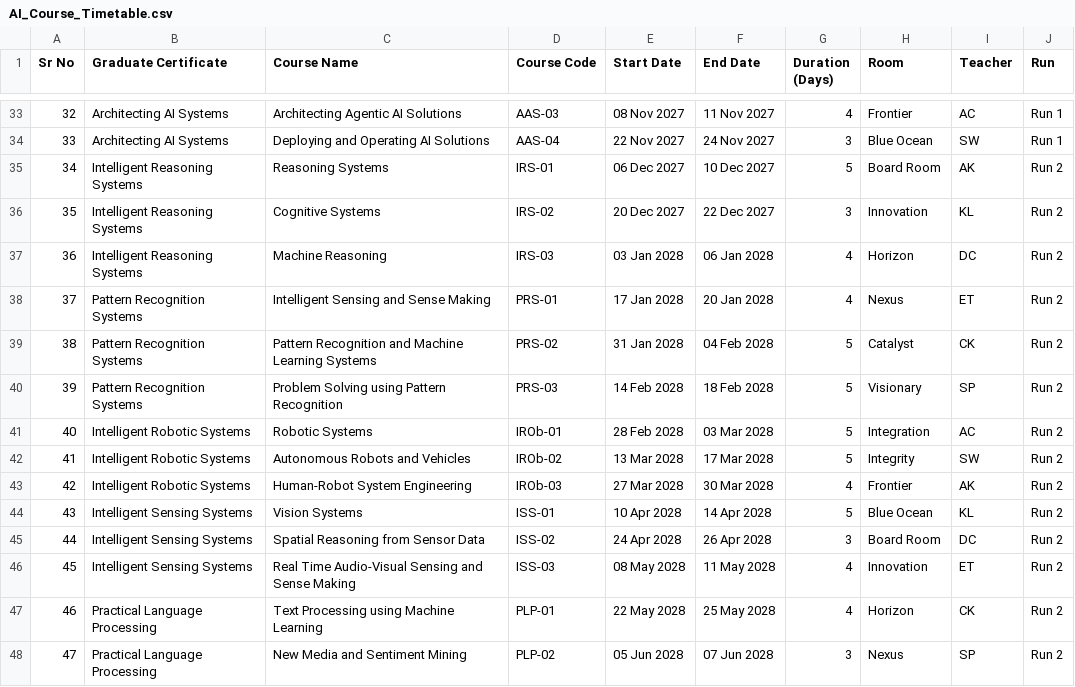
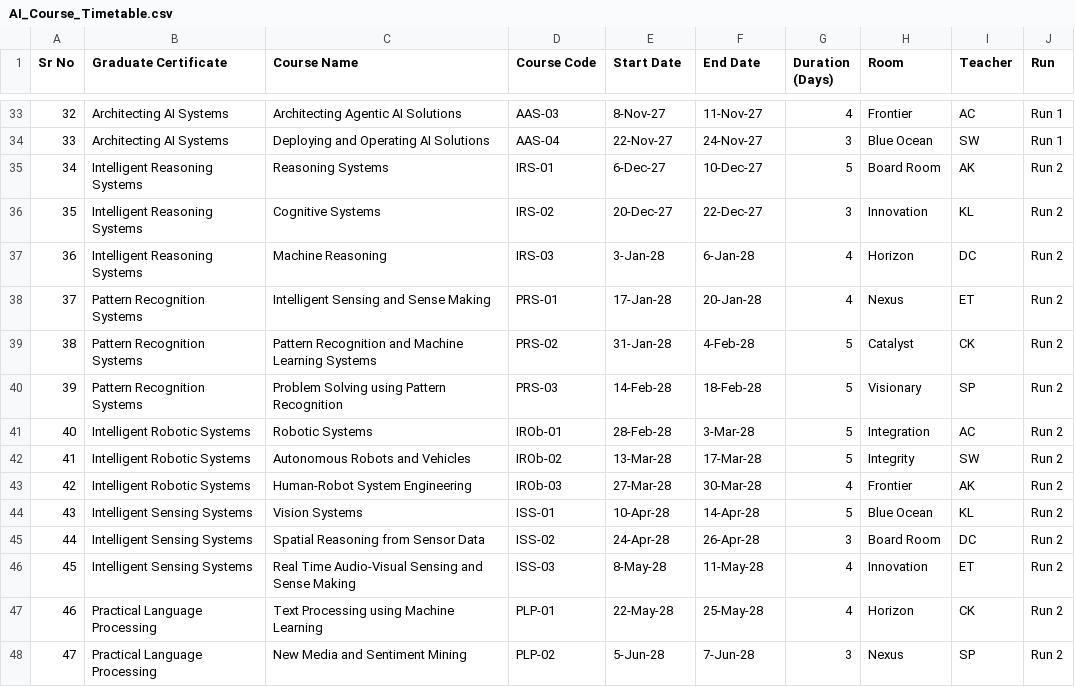
Before and after one commit to kingofpings/public_docs, a CSV file: AI_Course_Timetable.csv, drawn as a sheet; only a part is shown, gaps mark what is left out; the diff covers the shown part only.

```diff
--- a/AI_Course_Timetable.csv
+++ b/AI_Course_Timetable.csv
@@ -33,16 +33,16 @@
-32,Architecting AI Systems,Architecting Agentic AI Solutions,AAS-03,08 Nov 2027,11 Nov 2027,4,Frontier,AC,Run 1
-33,Architecting AI Systems,Deploying and Operating AI Solutions,AAS-04,22 Nov 2027,24 Nov 2027,3,Blue Ocean,SW,Run 1
-34,Intelligent Reasoning Systems,Reasoning Systems,IRS-01,06 Dec 2027,10 Dec 2027,5,Board Room,AK,Run 2
-35,Intelligent Reasoning Systems,Cognitive Systems,IRS-02,20 Dec 2027,22 Dec 2027,3,Innovation,KL,Run 2
-36,Intelligent Reasoning Systems,Machine Reasoning,IRS-03,03 Jan 2028,06 Jan 2028,4,Horizon,DC,Run 2
-37,Pattern Recognition Systems,Intelligent Sensing and Sense Making,PRS-01,17 Jan 2028,20 Jan 2028,4,Nexus,ET,Run 2
-38,Pattern Recognition Systems,Pattern Recognition and Machine Learning Systems,PRS-02,31 Jan 2028,04 Feb 2028,5,Catalyst,CK,Run 2
-39,Pattern Recognition Systems,Problem Solving using Pattern Recognition,PRS-03,14 Feb 2028,18 Feb 2028,5,Visionary,SP,Run 2
-40,Intelligent Robotic Systems,Robotic Systems,IROb-01,28 Feb 2028,03 Mar 2028,5,Integration,AC,Run 2
-41,Intelligent Robotic Systems,Autonomous Robots and Vehicles,IROb-02,13 Mar 2028,17 Mar 2028,5,Integrity,SW,Run 2
-42,Intelligent Robotic Systems,Human-Robot System Engineering,IROb-03,27 Mar 2028,30 Mar 2028,4,Frontier,AK,Run 2
-43,Intelligent Sensing Systems,Vision Systems,ISS-01,10 Apr 2028,14 Apr 2028,5,Blue Ocean,KL,Run 2
-44,Intelligent Sensing Systems,Spatial Reasoning from Sensor Data,ISS-02,24 Apr 2028,26 Apr 2028,3,Board Room,DC,Run 2
-45,Intelligent Sensing Systems,Real Time Audio-Visual Sensing and Sense Making,ISS-03,08 May 2028,11 May 2028,4,Innovation,ET,Run 2
-46,Practical Language Processing,Text Processing using Machine Learning,PLP-01,22 May 2028,25 May 2028,4,Horizon,CK,Run 2
-47,Practical Language Processing,New Media and Sentiment Mining,PLP-02,05 Jun 2028,07 Jun 2028,3,Nexus,SP,Run 2
+32,Architecting AI Systems,Architecting Agentic AI Solutions,AAS-03,8-Nov-27,11-Nov-27,4,Frontier,AC,Run 1
+33,Architecting AI Systems,Deploying and Operating AI Solutions,AAS-04,22-Nov-27,24-Nov-27,3,Blue Ocean,SW,Run 1
+34,Intelligent Reasoning Systems,Reasoning Systems,IRS-01,6-Dec-27,10-Dec-27,5,Board Room,AK,Run 2
+35,Intelligent Reasoning Systems,Cognitive Systems,IRS-02,20-Dec-27,22-Dec-27,3,Innovation,KL,Run 2
+36,Intelligent Reasoning Systems,Machine Reasoning,IRS-03,3-Jan-28,6-Jan-28,4,Horizon,DC,Run 2
+37,Pattern Recognition Systems,Intelligent Sensing and Sense Making,PRS-01,17-Jan-28,20-Jan-28,4,Nexus,ET,Run 2
+38,Pattern Recognition Systems,Pattern Recognition and Machine Learning Systems,PRS-02,31-Jan-28,4-Feb-28,5,Catalyst,CK,Run 2
+39,Pattern Recognition Systems,Problem Solving using Pattern Recognition,PRS-03,14-Feb-28,18-Feb-28,5,Visionary,SP,Run 2
+40,Intelligent Robotic Systems,Robotic Systems,IROb-01,28-Feb-28,3-Mar-28,5,Integration,AC,Run 2
+41,Intelligent Robotic Systems,Autonomous Robots and Vehicles,IROb-02,13-Mar-28,17-Mar-28,5,Integrity,SW,Run 2
+42,Intelligent Robotic Systems,Human-Robot System Engineering,IROb-03,27-Mar-28,30-Mar-28,4,Frontier,AK,Run 2
+43,Intelligent Sensing Systems,Vision Systems,ISS-01,10-Apr-28,14-Apr-28,5,Blue Ocean,KL,Run 2
+44,Intelligent Sensing Systems,Spatial Reasoning from Sensor Data,ISS-02,24-Apr-28,26-Apr-28,3,Board Room,DC,Run 2
+45,Intelligent Sensing Systems,Real Time Audio-Visual Sensing and Sense Making,ISS-03,8-May-28,11-May-28,4,Innovation,ET,Run 2
+46,Practical Language Processing,Text Processing using Machine Learning,PLP-01,22-May-28,25-May-28,4,Horizon,CK,Run 2
+47,Practical Language Processing,New Media and Sentiment Mining,PLP-02,5-Jun-28,7-Jun-28,3,Nexus,SP,Run 2
```
Also changed, not shown: 65 edited cells elsewhere in this file.
